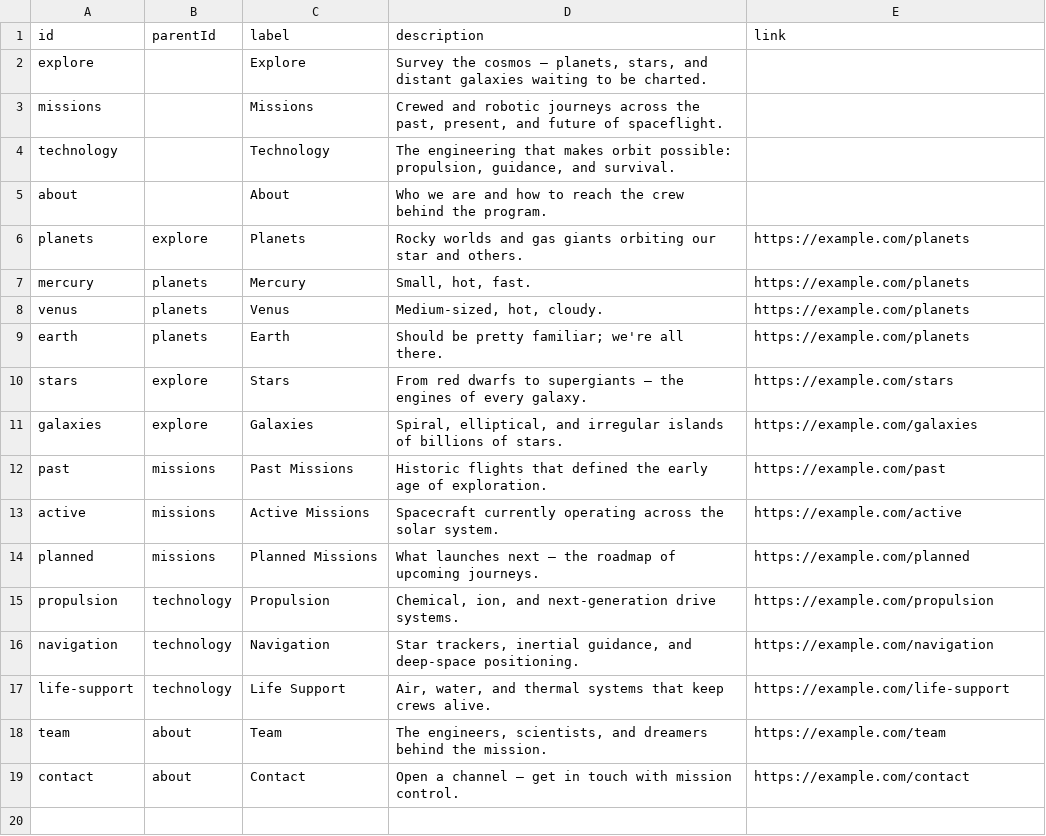
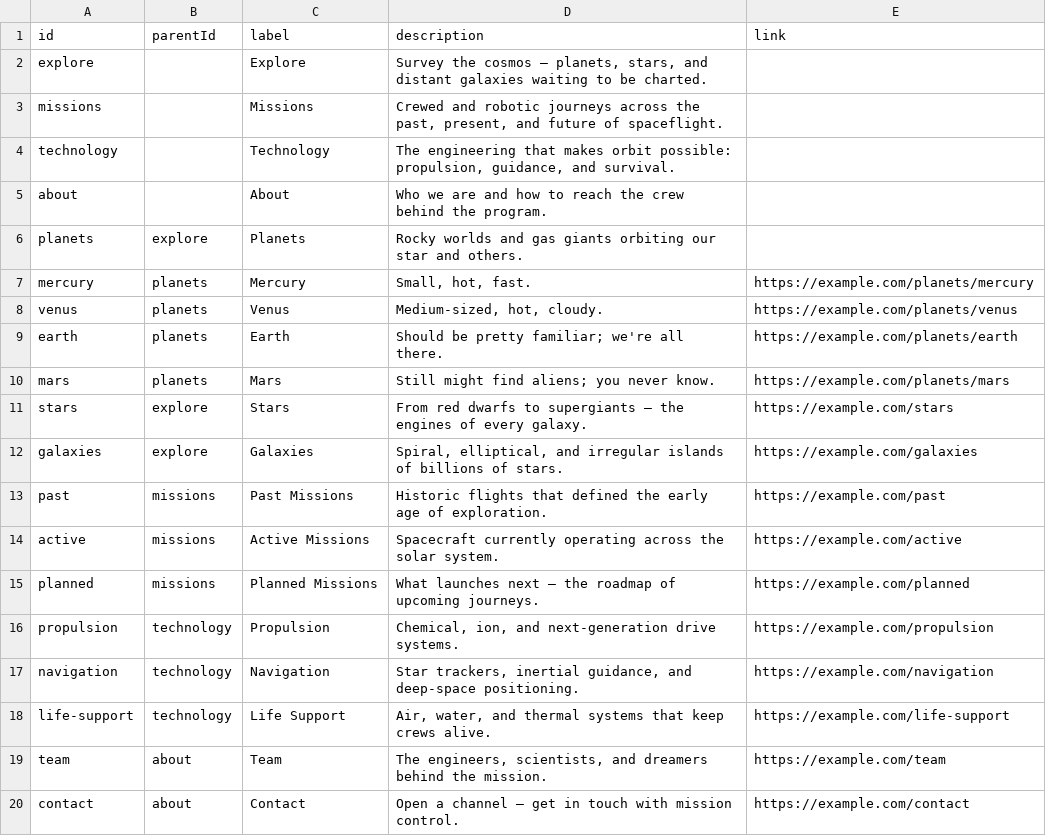
Before and after one commit to paulcfoster/orbital-menu-navigation, a CSV file: public/menu.csv, drawn as a sheet.

```diff
--- a/public/menu.csv
+++ b/public/menu.csv
@@ -5,6 +5,7 @@ technology,,Technology,"The engineering that makes orbit possible: propulsion, g
 about,,About,"Who we are and how to reach the crew behind the program.",
-planets,explore,Planets,"Rocky worlds and gas giants orbiting our star and others.",https://example.com/planets
-mercury,planets,Mercury,"Small, hot, fast.",https://example.com/planets
-venus,planets,Venus,"Medium-sized, hot, cloudy.",https://example.com/planets
-earth,planets,Earth,"Should be pretty familiar; we're all there.",https://example.com/planets
+planets,explore,Planets,"Rocky worlds and gas giants orbiting our star and others.",
+mercury,planets,Mercury,"Small, hot, fast.",https://example.com/planets/mercury
+venus,planets,Venus,"Medium-sized, hot, cloudy.",https://example.com/planets/venus
+earth,planets,Earth,"Should be pretty familiar; we're all there.",https://example.com/planets/earth
+mars,planets,Mars,"Still might find aliens; you never know.",https://example.com/planets/mars
 stars,explore,Stars,"From red dwarfs to supergiants — the engines of every galaxy.",https://example.com/stars
```
Also changed, not shown: 4 other files.
